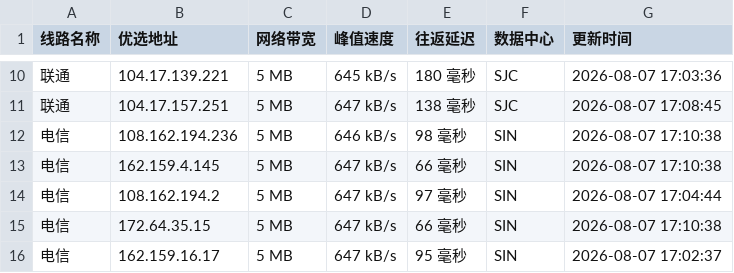
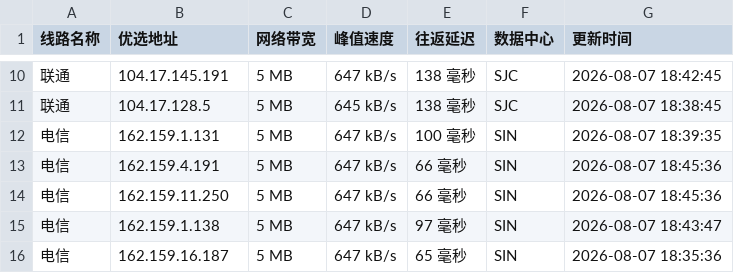
Before and after one commit to weizhe940605/cfipv4db, a CSV file: cfip.csv, drawn as a sheet; only a part is shown, gaps mark what is left out; the diff covers the shown part only.

```diff
--- a/cfip.csv
+++ b/cfip.csv
@@ -10,7 +10,7 @@
-联通,104.17.139.221,5 MB,645 kB/s,180 毫秒,SJC,2026-08-07 17:03:36
-联通,104.17.157.251,5 MB,647 kB/s,138 毫秒,SJC,2026-08-07 17:08:45
-电信,108.162.194.236,5 MB,646 kB/s,98 毫秒,SIN,2026-08-07 17:10:38
-电信,162.159.4.145,5 MB,647 kB/s,66 毫秒,SIN,2026-08-07 17:10:38
-电信,108.162.194.2,5 MB,647 kB/s,97 毫秒,SIN,2026-08-07 17:04:44
-电信,172.64.35.15,5 MB,647 kB/s,66 毫秒,SIN,2026-08-07 17:10:38
-电信,162.159.16.17,5 MB,647 kB/s,95 毫秒,SIN,2026-08-07 17:02:37
+联通,104.17.145.191,5 MB,647 kB/s,138 毫秒,SJC,2026-08-07 18:42:45
+联通,104.17.128.5,5 MB,645 kB/s,138 毫秒,SJC,2026-08-07 18:38:45
+电信,162.159.1.131,5 MB,647 kB/s,100 毫秒,SIN,2026-08-07 18:39:35
+电信,162.159.4.191,5 MB,647 kB/s,66 毫秒,SIN,2026-08-07 18:45:36
+电信,162.159.11.250,5 MB,647 kB/s,66 毫秒,SIN,2026-08-07 18:45:36
+电信,162.159.1.138,5 MB,647 kB/s,97 毫秒,SIN,2026-08-07 18:43:47
+电信,162.159.16.187,5 MB,647 kB/s,65 毫秒,SIN,2026-08-07 18:35:36
```
Also changed, not shown: 29 edited cells elsewhere in this file, 1 other file.
